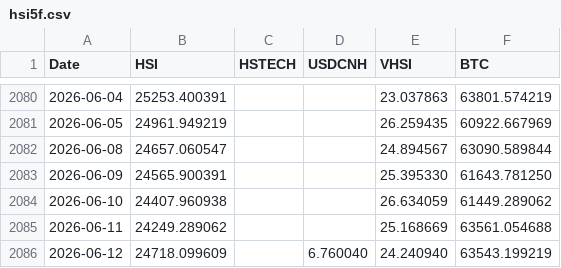
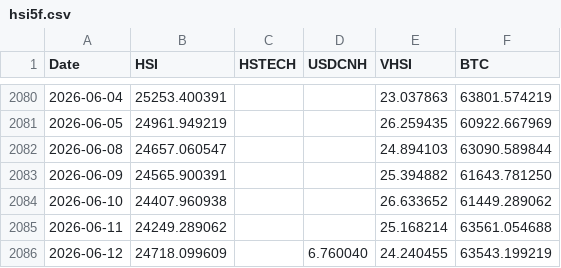
Before and after one commit to edwardchin811227/hsi-dashboard, a CSV file: data/hsi5f.csv, drawn as a sheet; only a part is shown, gaps mark what is left out.

Commit message:
Daily data update: 2026-06-14

```diff
--- a/data/hsi5f.csv
+++ b/data/hsi5f.csv
@@ -2081,6 +2081,6 @@ Date,HSI,HSTECH,USDCNH,VHSI,BTC
 2026-06-05,24961.949219,,,26.259435,60922.667969
-2026-06-08,24657.060547,,,24.894567,63090.589844
-2026-06-09,24565.900391,,,25.395330,61643.781250
-2026-06-10,24407.960938,,,26.634059,61449.289062
-2026-06-11,24249.289062,,,25.168669,63561.054688
-2026-06-12,24718.099609,,6.760040,24.240940,63543.199219
+2026-06-08,24657.060547,,,24.894103,63090.589844
+2026-06-09,24565.900391,,,25.394882,61643.781250
+2026-06-10,24407.960938,,,26.633652,61449.289062
+2026-06-11,24249.289062,,,25.168214,63561.054688
+2026-06-12,24718.099609,,6.760040,24.240455,63543.199219
```
